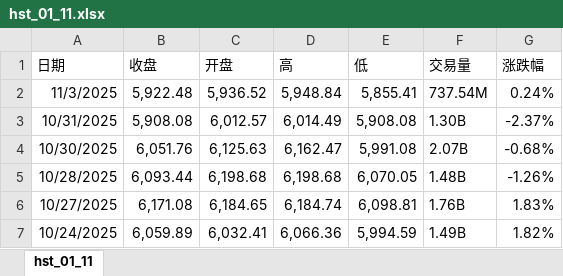
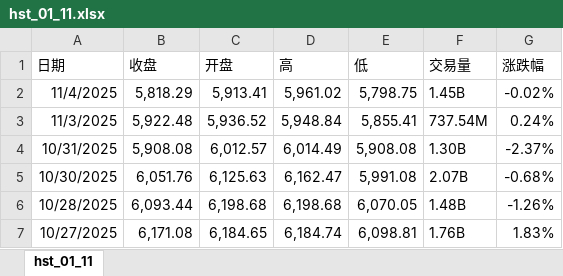
Before and after one commit to OutUniverse/data, an Excel workbook: data/hst_01_11.xlsx, sheet hst_01_11, drawn as a sheet; only a part is shown; the shorter side is filled out with more unchanged rows; values as stored, in another font and other column widths than the file's, no borders; the diff names each change by its address in the sheet, - before the commit and + after, or states it on an @@ line.

Commit message:
new data

```diff
--- a/data/hst_01_11.xlsx (sheet hst_01_11)
+++ b/data/hst_01_11.xlsx (sheet hst_01_11)
+row 2: 11/4/2025 | 5,818.29 | 5,913.41 | 5,961.02 | 5,798.75 | 1.45B | -0.02%
```
Also changed, not shown: data/hs_01_11.xlsx.
